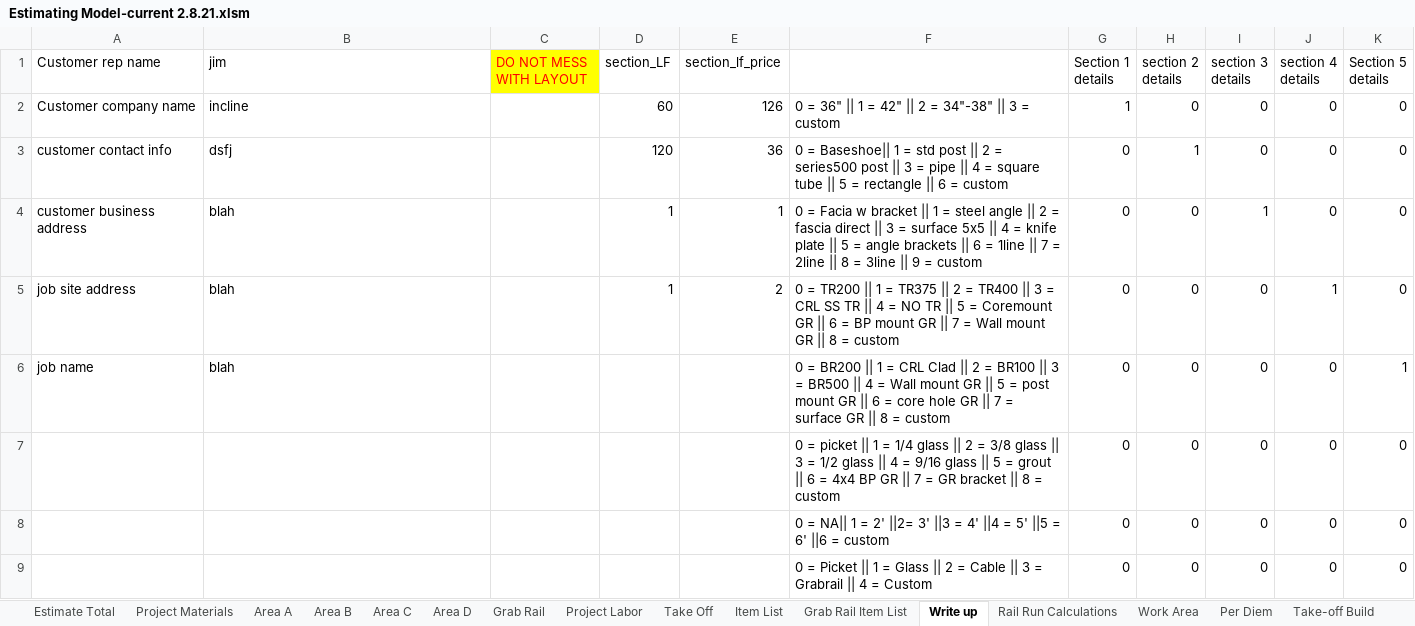
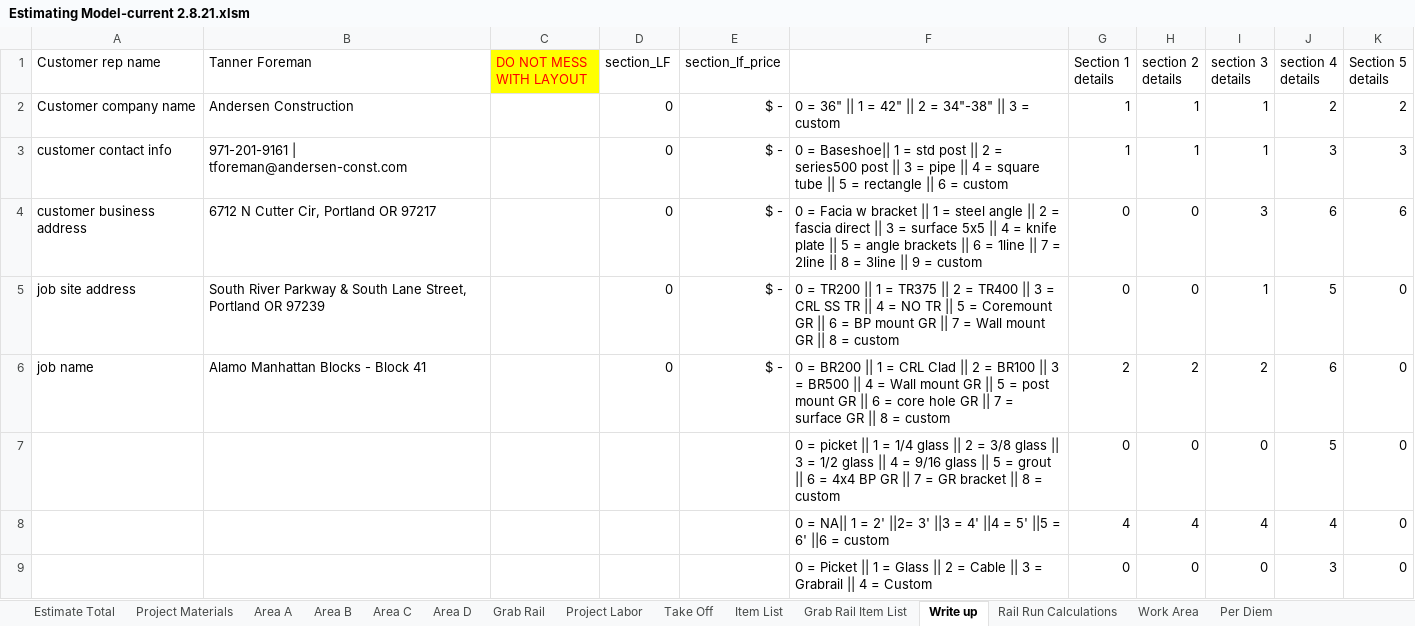
Before and after one commit to yothebob/excel-est-to-proposal, an Excel workbook: Estimating Model-current 2.8.21.xlsm, sheet Write up, drawn as a sheet; values as stored, in another font and other column widths than the file's, no borders; removed rows and columns are numbered as before the commit, all else as after; the diff names each change by its address in the sheet, - before the commit and + after, or states it on an @@ line.

Commit message:
3rd
Fixes, now excel_to_py can import from an excel equation.  fixed bug where custom was not working. added 1/8 and 3/16 cable infill to descriptions.

```diff
--- a/Estimating Model-current 2.8.21.xlsm (sheet Write up)
+++ b/Estimating Model-current 2.8.21.xlsm (sheet Write up)
-sheet tab: Take-off Build
-B1: jim
+B1: Tanner Foreman
-B2 (Tanner Foreman): incline
+B2 (Tanner Foreman): Andersen Construction
-D2 (section_LF): 60
+D2 (section_LF): 0
-E2 (section_lf_price): 126
+E2 (section_lf_price): $ -
-H2 (section 2 details): 0
+H2 (section 2 details): 1
-I2:I3 (section 3 details): 0
+I2:I3 (section 3 details): 1
-J2 (section 4 details): 0
+J2 (section 4 details): 2
-K2 (Section 5 details): 0
+K2 (Section 5 details): 2
-B3 (Tanner Foreman): dsfj
+B3 (Tanner Foreman): 971-201-9161 | tforeman@andersen-const.com
-D3 (section_LF): 120
+D3 (section_LF): 0
-E3 (section_lf_price): 36
+E3 (section_lf_price): $ -
-G3 (Section 1 details): 0
+G3 (Section 1 details): 1
-J3 (section 4 details): 0
+J3 (section 4 details): 3
-K3 (Section 5 details): 0
+K3 (Section 5 details): 3
-B4 (Tanner Foreman): blah
+B4 (Tanner Foreman): 6712 N Cutter Cir, Portland OR 97217
-D4:D5 (section_LF): 1
+D4:D5 (section_LF): 0
-E4 (section_lf_price): 1
+E4 (section_lf_price): $ -
-I4 (section 3 details): 1
+I4 (section 3 details): 3
-J4 (section 4 details): 0
+J4 (section 4 details): 6
-K4 (Section 5 details): 0
+K4 (Section 5 details): 6
-B5 (Tanner Foreman): blah
+B5 (Tanner Foreman): South River Parkway & South Lane Street, Portland OR 97239
-E5 (section_lf_price): 2
+E5 (section_lf_price): $ -
-I5 (section 3 details): 0
+I5 (section 3 details): 1
-J5 (section 4 details): 1
+J5 (section 4 details): 5
-row 6: job name | blah |  |  |  | 0 = BR200 || 1 = CRL Clad || 2 = BR100 || 3 = BR500 || 4 = Wall mount GR || 5 = post mount GR || 6 = core hole GR || 7 = surface GR || 8 = custom | 0 | 0 | 0 | 0 | 1
+row 6: job name | Alamo Manhattan Blocks - Block 41 |  | 0 | $ - | 0 = BR200 || 1 = CRL Clad || 2 = BR100 || 3 = BR500 || 4 = Wall mount GR || 5 = post mount GR || 6 = core hole GR || 7 = surface GR || 8 = custom | 2 | 2 | 2 | 6 | 0
-J7 (section 4 details): 0
+J7 (section 4 details): 5
-row 8:  |  |  |  |  | 0 = NA|| 1 = 2' ||2= 3' ||3 = 4' ||4 = 5' ||5 = 6' ||6 = custom | 0 | 0 | 0 | 0 | 0
+row 8:  |  |  |  |  | 0 = NA|| 1 = 2' ||2= 3' ||3 = 4' ||4 = 5' ||5 = 6' ||6 = custom | 4 | 4 | 4 | 4 | 0
-J9 (section 4 details): 0
+J9 (section 4 details): 3
```
Also changed, not shown: sheet Grab Rail, sheet Project Materials, 4 other files.
